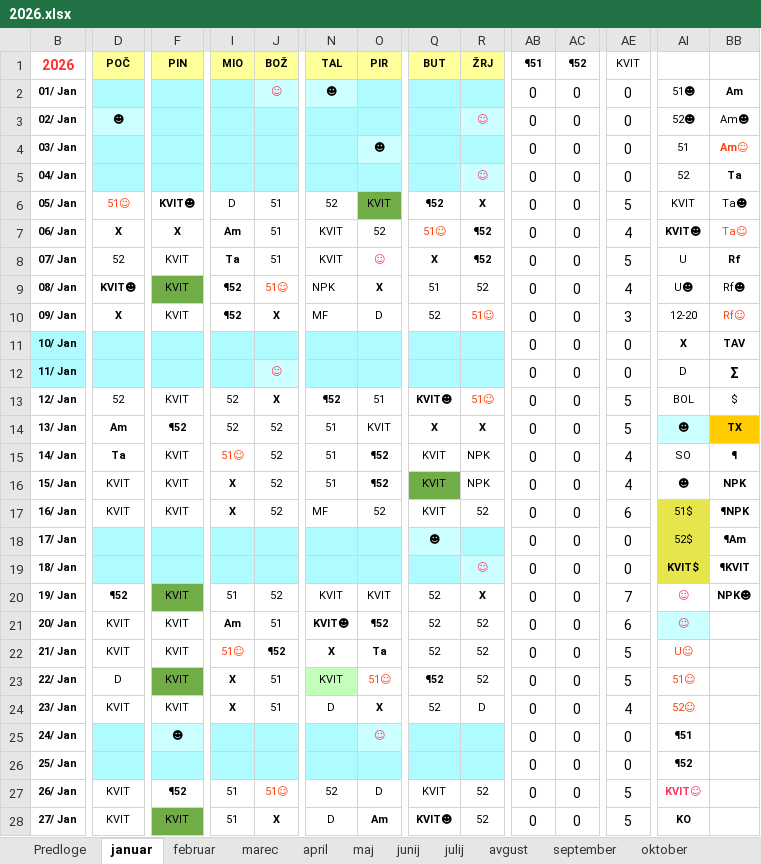
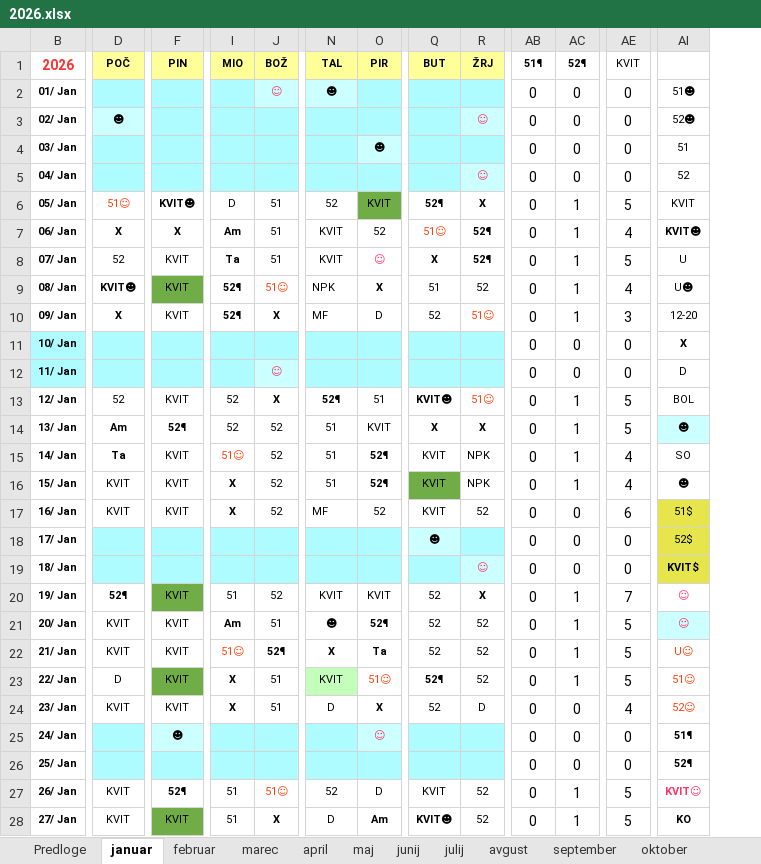
Before and after one commit to jiri-hollan/kardiosi, an Excel workbook: kardio/razpis/msofice/2026.xlsx, sheet januar, drawn as a sheet; only a part is shown, gaps mark what is left out; values as stored, in another font and other column widths than the file's, no borders; conditional formats not drawn; removed rows and columns are numbered as before the commit, all else as after; the diff covers the shown part only; the diff names each change by its address in the sheet, - before the commit and + after, or states it on an @@ line.

```diff
--- a/kardio/razpis/msofice/2026.xlsx (sheet januar)
+++ b/kardio/razpis/msofice/2026.xlsx (sheet januar)
-column BB, rows 2-20: Am | Am☻ | Am☺ | Ta | Ta☻ | Ta☺ | Rf | Rf☻ | Rf☺ | TAV | Σ | $ | TX | ¶ | NPK | ¶NPK | ¶Am | ¶KVIT | NPK☻
-AB1: ¶51
+AB1: 51¶
-AC1: ¶52
+AC1: 52¶
-Q6: ¶52
+Q6: 52¶
-AC6:AC10: 0
+AC6:AC10: 1
-R7:R8: ¶52
+R7:R8: 52¶
-I9:I10: ¶52
+I9:I10: 52¶
-N13: ¶52
+N13: 52¶
-AC13:AC16: 0
+AC13:AC16: 1
-F14: ¶52
+F14: 52¶
-O15:O16: ¶52
+O15:O16: 52¶
-D20: ¶52
+D20: 52¶
-AC20:AC23: 0
+AC20:AC23: 1
-N21: KVIT☻
+N21: ☻
-O21: ¶52
+O21: 52¶
-AE21: 6
+AE21: 5
-J22: ¶52
+J22: 52¶
-Q23: ¶52
+Q23: 52¶
-AI25: ¶51
+AI25: 51¶
-AI26: ¶52
+AI26: 52¶
-F27: ¶52
+F27: 52¶
-AC27:AC28: 0
+AC27:AC28: 1
```
Also changed, not shown: 4 added rows, 1 removed row, 31 edited cells and cell formats elsewhere in this sheet, sheet februar, sheet statistika, sheet marec, sheet september, sheet april, sheet november, 7 more sheets, formulas that keep their value, hidden cells, 3 other files.
